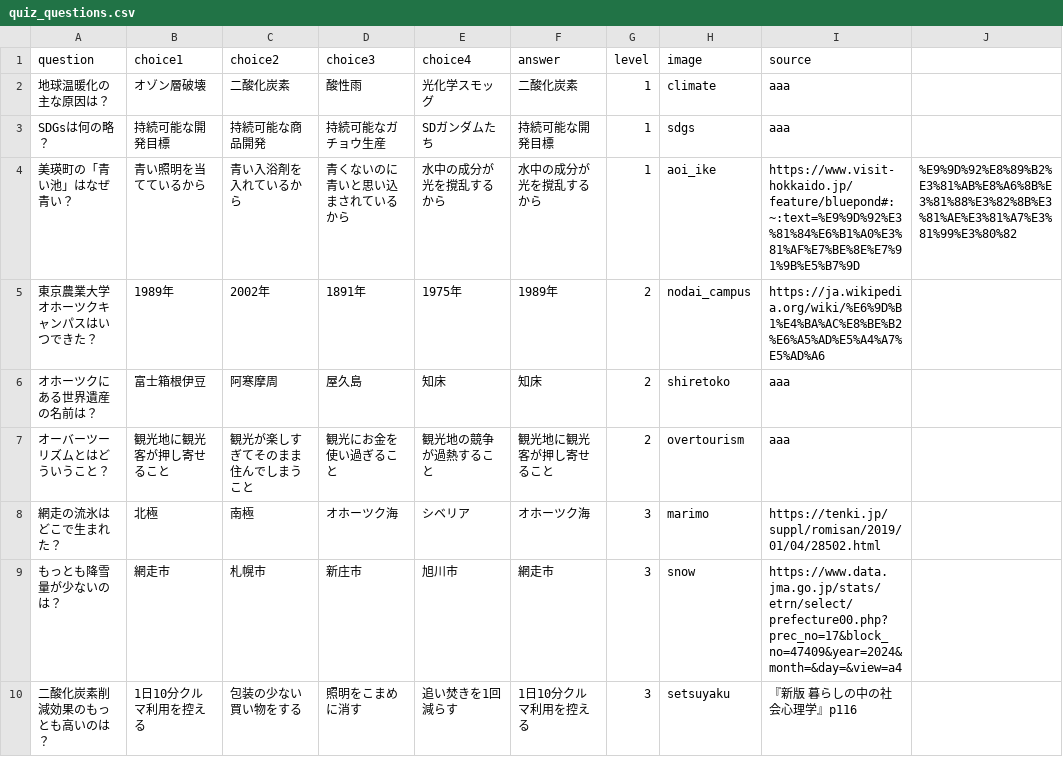
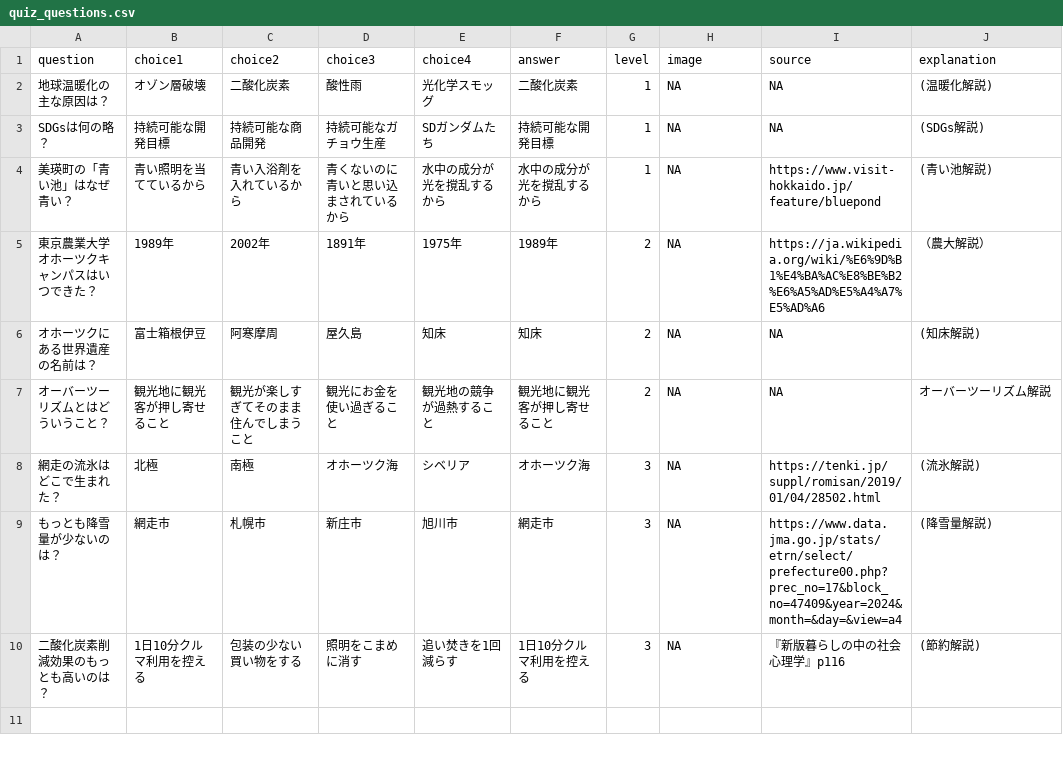
Before and after one commit to oyamadashin/stream_quiz_app, a CSV file: resources/quiz_questions.csv, drawn as a sheet.

```diff
--- a/resources/quiz_questions.csv
+++ b/resources/quiz_questions.csv
@@ -1,10 +1,10 @@
-question,choice1,choice2,choice3,choice4,answer,level,image, source
-地球温暖化の主な原因は？,オゾン層破壊,二酸化炭素,酸性雨,光化学スモッグ,二酸化炭素,1, climate, aaa
-SDGsは何の略？,持続可能な開発目標,持続可能な商品開発,持続可能なガチョウ生産,SDガンダムたち,持続可能な開発目標,1,sdgs, aaa
-美瑛町の「青い池」はなぜ青い？,青い照明を当てているから,青い入浴剤を入れているから,青くないのに青いと思い込まされているから,水中の成分が光を撹乱するから,水中の成分が光を撹乱するから, 1,aoi_ike, https://www.visit-hokkaido.jp/feature/bluepond#:~:text=%E9%9D%92%E3%81%84%E6%B1%A0%E3%81%AF%E7%BE%8E%E7%91%9B%E5%B7%9D,%E9%9D%92%E8%89%B2%E3%81%AB%E8%A6%8B%E3%81%88%E3%82%8B%E3%81%AE%E3%81%A7%E3%81%99%E3%80%82
-東京農業大学オホーツクキャンパスはいつできた？,1989年,2002年,1891年,1975年,1989年,2,nodai_campus, https://ja.wikipedia.org/wiki/%E6%9D%B1%E4%BA%AC%E8%BE%B2%E6%A5%AD%E5%A4%A7%E5%AD%A6
-オホーツクにある世界遺産の名前は？,富士箱根伊豆,阿寒摩周,屋久島,知床,知床,2,shiretoko,aaa
-オーバーツーリズムとはどういうこと？,観光地に観光客が押し寄せること,観光が楽しすぎてそのまま住んでしまうこと,観光にお金を使い過ぎること,観光地の競争が過熱すること,観光地に観光客が押し寄せること,2,overtourism, aaa
-網走の流氷はどこで生まれた？,北極,南極,オホーツク海,シベリア,オホーツク海,3,marimo, https://tenki.jp/suppl/romisan/2019/01/04/28502.html
-もっとも降雪量が少ないのは？,網走市,札幌市,新庄市,旭川市,網走市,3,snow, https://www.data.jma.go.jp/stats/etrn/select/prefecture00.php?prec_no=17&block_no=47409&year=2024&month=&day=&view=a4
-二酸化炭素削減効果のもっとも高いのは？,1日10分クルマ利用を控える,包装の少ない買い物をする,照明をこまめに消す,追い焚きを1回減らす,1日10分クルマ利用を控える,3,setsuyaku, 『新版　暮らしの中の社会心理学』p116
+question,choice1,choice2,choice3,choice4,answer,level,image,source,explanation
+地球温暖化の主な原因は？,オゾン層破壊,二酸化炭素,酸性雨,光化学スモッグ,二酸化炭素,1,NA,NA,(温暖化解説)
+SDGsは何の略？,持続可能な開発目標,持続可能な商品開発,持続可能なガチョウ生産,SDガンダムたち,持続可能な開発目標,1,NA,NA,(SDGs解説)
+美瑛町の「青い池」はなぜ青い？,青い照明を当てているから,青い入浴剤を入れているから,青くないのに青いと思い込まされているから,水中の成分が光を撹乱するから,水中の成分が光を撹乱するから,1,NA,https://www.visit-hokkaido.jp/feature/bluepond,(青い池解説)
+東京農業大学オホーツクキャンパスはいつできた？,1989年,2002年,1891年,1975年,1989年,2,NA,https://ja.wikipedia.org/wiki/%E6%9D%B1%E4%BA%AC%E8%BE%B2%E6%A5%AD%E5%A4%A7%E5%AD%A6,（農大解説）
+オホーツクにある世界遺産の名前は？,富士箱根伊豆,阿寒摩周,屋久島,知床,知床,2,NA,NA,(知床解説)
+オーバーツーリズムとはどういうこと？,観光地に観光客が押し寄せること,観光が楽しすぎてそのまま住んでしまうこと,観光にお金を使い過ぎること,観光地の競争が過熱すること,観光地に観光客が押し寄せること,2,NA,NA,オーバーツーリズム解説
+網走の流氷はどこで生まれた？,北極,南極,オホーツク海,シベリア,オホーツク海,3,NA,https://tenki.jp/suppl/romisan/2019/01/04/28502.html,(流氷解説)
+もっとも降雪量が少ないのは？,網走市,札幌市,新庄市,旭川市,網走市,3,NA,https://www.data.jma.go.jp/stats/etrn/select/prefecture00.php?prec_no=17&block_no=47409&year=2024&month=&day=&view=a4,(降雪量解説)
+二酸化炭素削減効果のもっとも高いのは？,1日10分クルマ利用を控える,包装の少ない買い物をする,照明をこまめに消す,追い焚きを1回減らす,1日10分クルマ利用を控える,3,NA,『新版暮らしの中の社会心理学』p116,(節約解説)
```
Also changed, not shown: 3 other files.
